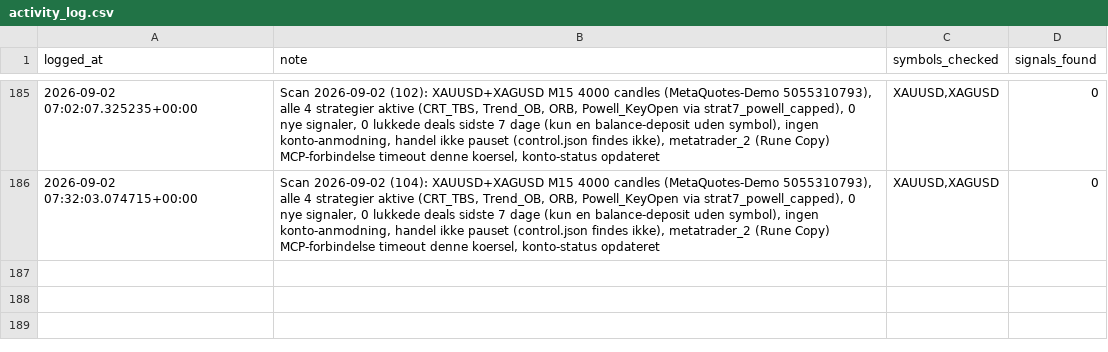
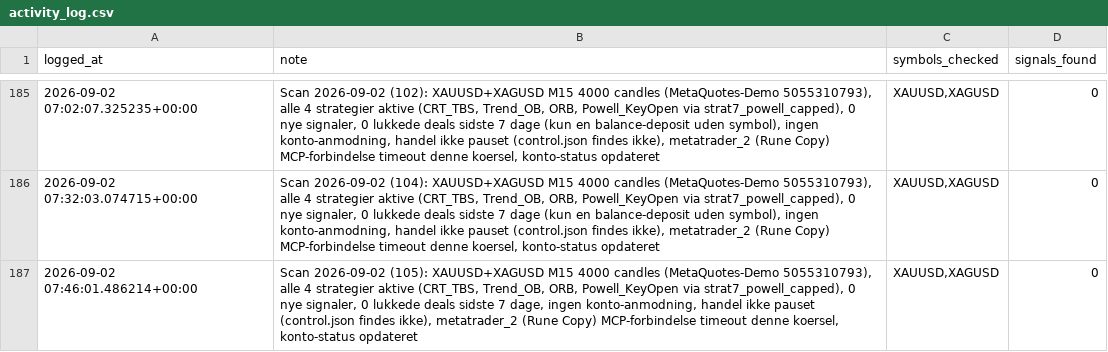
Before and after one commit to Runetherune/trading-dashboard, a CSV file: activity_log.csv, drawn as a sheet; only a part is shown, gaps mark what is left out; the diff names each change by its address in the sheet, - before the commit and + after, or states it on an @@ line.

Commit message:
Scan 2026-09-02 (105): XAUUSD+XAGUSD M15 4000 candles (MetaQuotes-Demo 5055310793), alle 4 strategier aktive (CRT_TBS, Trend_OB, ORB, Powell_KeyOpen via strat7_powell_capped), 0 nye signaler, 0 lukkede deals sidste 7 dage, ingen konto-anmodning, handel ikke pauset (control.json findes ikke), metatrader_2 (Rune Copy) MCP-forbindelse timeout denne koersel, konto-status opdateret

```diff
--- a/activity_log.csv
+++ b/activity_log.csv
+row 187: 2026-09-02 07:46:01.486214+00:00 | Scan 2026-09-02 (105): XAUUSD+XAGUSD M15 4000 candles (MetaQuotes-Demo 5055310793), alle 4 strategier aktive (CRT_TBS, Trend_OB, ORB, Powell_KeyOpen via strat7_powell_capped), 0 nye signaler, 0 lukkede deals sidste 7 dage, ingen konto-anmodning, handel ikke pauset (control.json findes ikke), metatrader_2 (Rune Copy) MCP-forbindelse timeout denne koersel, konto-status opdateret | XAUUSD,XAGUSD | 0
```
Also changed, not shown: 2 other files.
